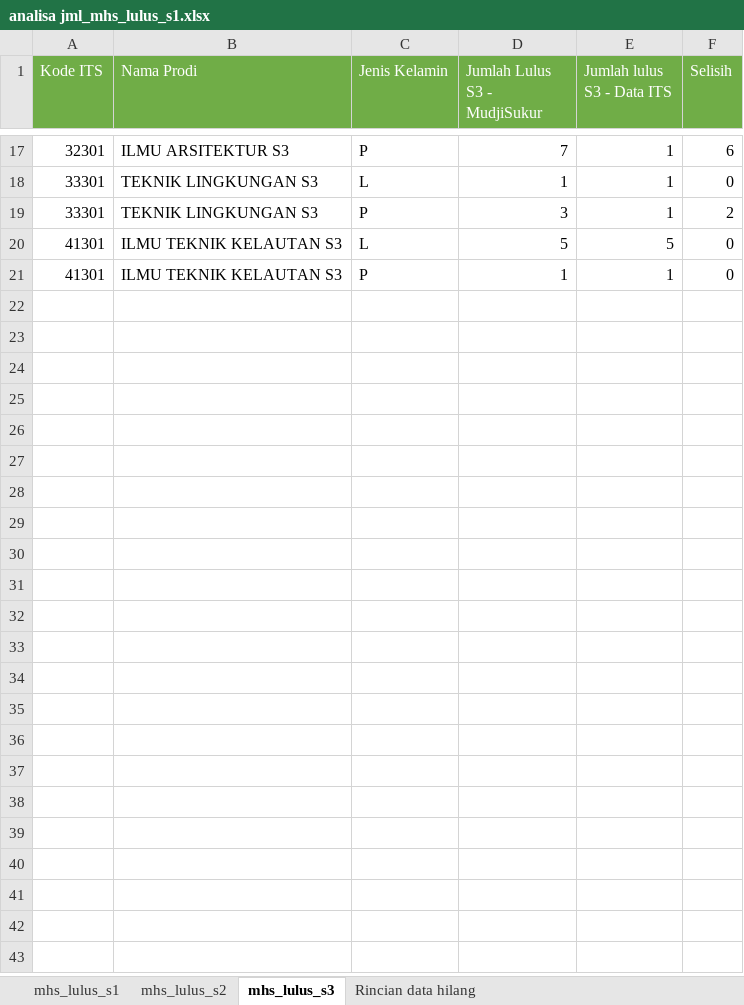
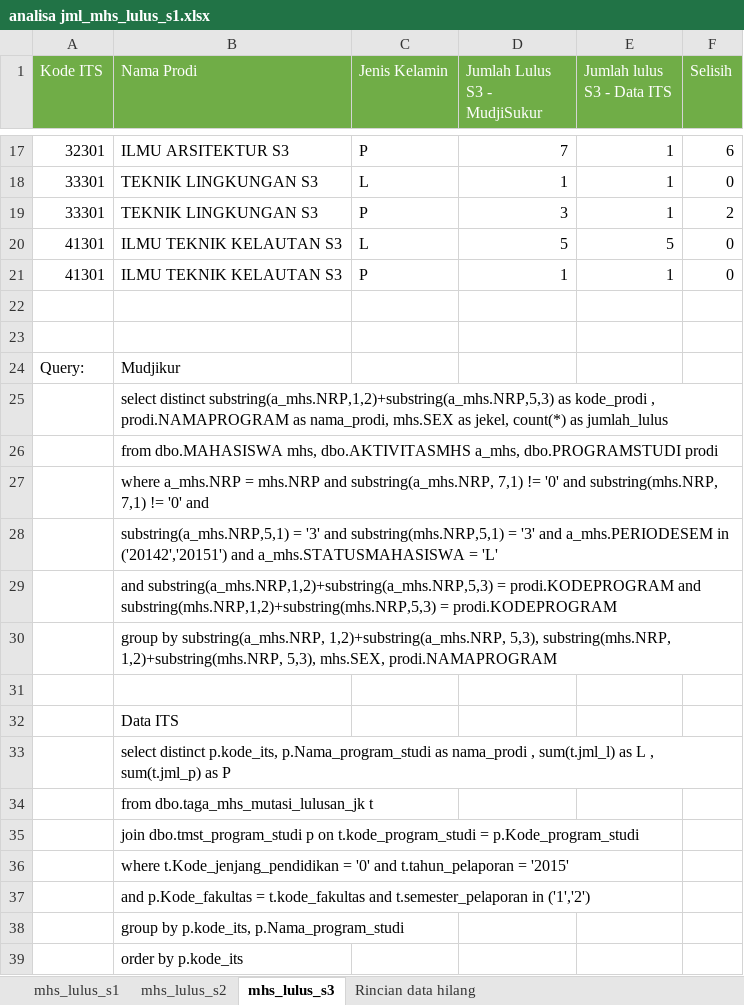
Before and after one commit to AminudinRahman/dataits_vs_muji, an Excel workbook: analisa jml_mhs_lulus_s1.xlsx, sheet mhs_lulus_s3, drawn as a sheet; only a part is shown, gaps mark what is left out; values as stored, in another font and other column widths than the file's, no borders; the diff names each change by its address in the sheet, - before the commit and + after, or states it on an @@ line.

Commit message:
tambah query

```diff
--- a/analisa jml_mhs_lulus_s1.xlsx (sheet mhs_lulus_s3)
+++ b/analisa jml_mhs_lulus_s1.xlsx (sheet mhs_lulus_s3)
+row 22: (empty)
+row 23: (empty)
+row 24: Query: | Mudjikur
+row 25:  | select distinct substring(a_mhs.NRP,1,2)+substring(a_mhs.NRP,5,3) as kode_prodi , prodi.NAMAPROGRAM as nama_prodi, mhs.SEX as jekel, count(*) as jumlah_lulus
+row 26:  | from dbo.MAHASISWA mhs, dbo.AKTIVITASMHS a_mhs, dbo.PROGRAMSTUDI prodi
+row 27:  | where a_mhs.NRP = mhs.NRP and substring(a_mhs.NRP, 7,1) != '0' and substring(mhs.NRP, 7,1) != '0' and
+row 28:  | substring(a_mhs.NRP,5,1) = '3' and substring(mhs.NRP,5,1) = '3' and a_mhs.PERIODESEM in ('20142','20151') and a_mhs.STATUSMAHASISWA = 'L'
+row 29:  | and substring(a_mhs.NRP,1,2)+substring(a_mhs.NRP,5,3) = prodi.KODEPROGRAM and substring(mhs.NRP,1,2)+substring(mhs.NRP,5,3) = prodi.KODEPROGRAM
+row 30:  | group by substring(a_mhs.NRP, 1,2)+substring(a_mhs.NRP, 5,3), substring(mhs.NRP, 1,2)+substring(mhs.NRP, 5,3), mhs.SEX, prodi.NAMAPROGRAM
+row 31: (empty)
+row 32:  | Data ITS
+row 33:  | select distinct p.kode_its, p.Nama_program_studi as nama_prodi , sum(t.jml_l) as L , sum(t.jml_p) as P
+row 34:  | from dbo.taga_mhs_mutasi_lulusan_jk t
+row 35:  | join dbo.tmst_program_studi p on t.kode_program_studi = p.Kode_program_studi
+row 36:  | where t.Kode_jenjang_pendidikan = '0' and t.tahun_pelaporan = '2015'
+row 37:  | and p.Kode_fakultas = t.kode_fakultas and t.semester_pelaporan in ('1','2')
+row 38:  | group by p.kode_its, p.Nama_program_studi
+row 39:  | order by p.kode_its
```
Also changed, not shown: sheet mhs_lulus_s2, sheet mhs_lulus_s1.
